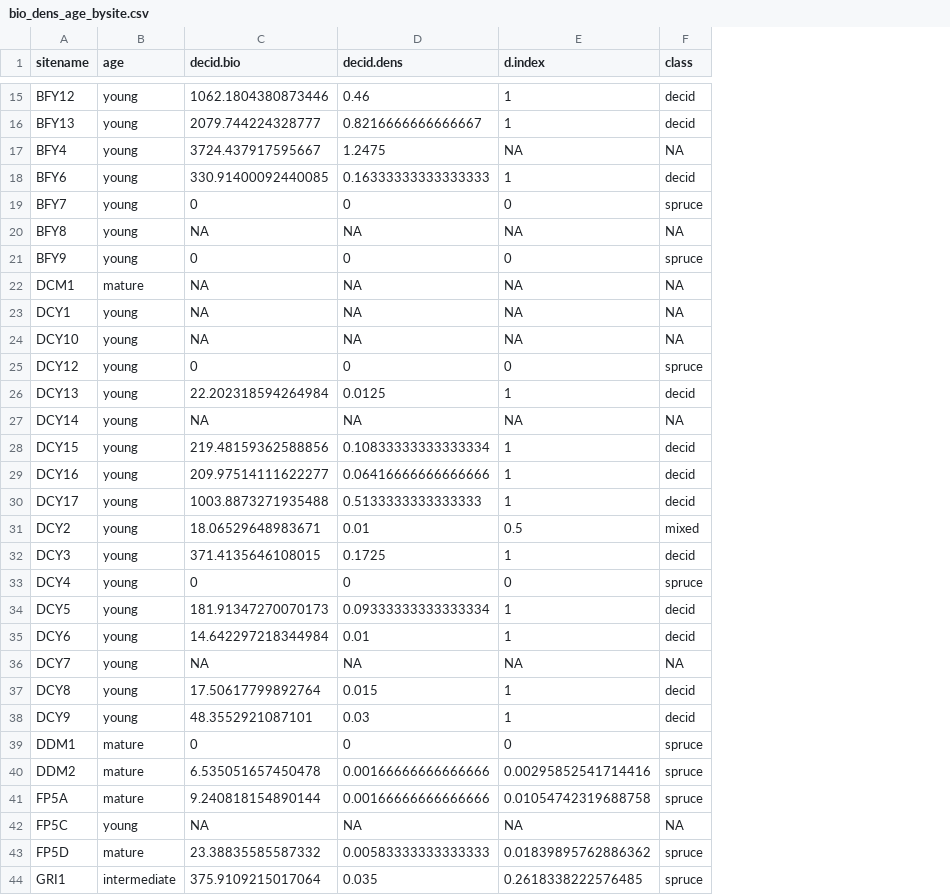
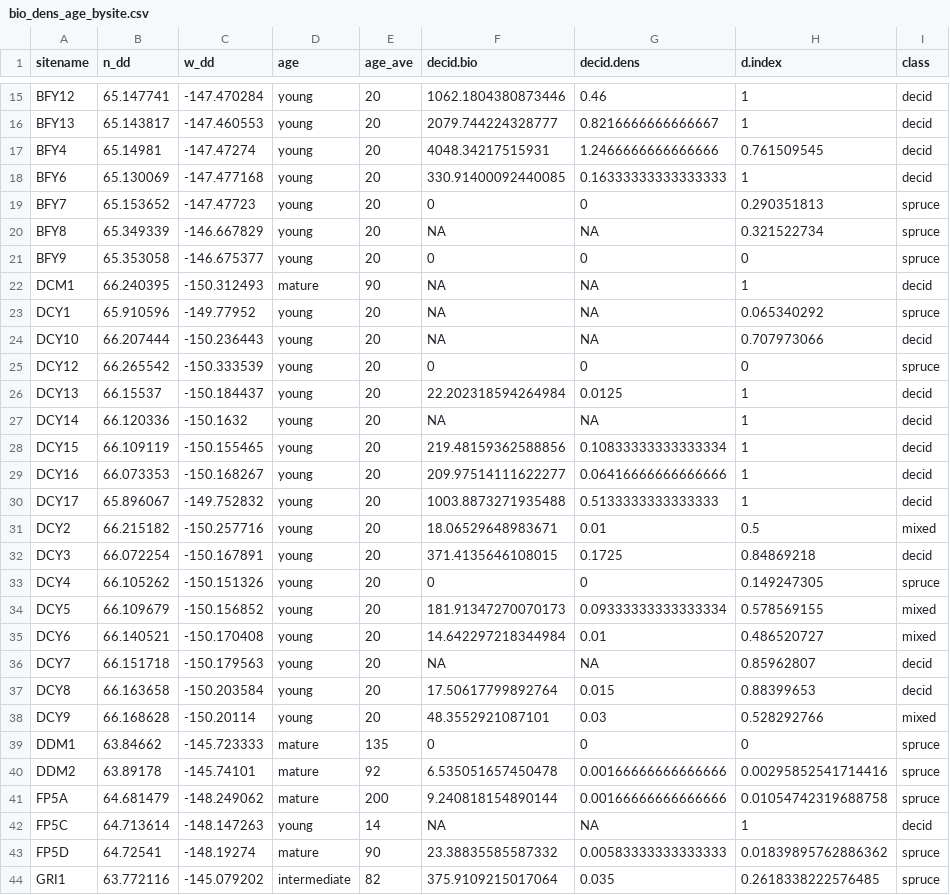
Before and after one commit to BNZ-LTER/BNZ_RSN_WG, a CSV file: Data/working/bio_dens_age_bysite.csv, drawn as a sheet; only a part is shown, gaps mark what is left out; addresses are those after the commit; the diff covers the shown part only; the diff names each change by its address in the sheet, - before the commit and + after, or states it on an @@ line.

```diff
--- a/Data/working/bio_dens_age_bysite.csv
+++ b/Data/working/bio_dens_age_bysite.csv
+column B (n_dd), rows 15-44: 65.147741 | 65.143817 | 65.14981 | 65.130069 | 65.153652 | 65.349339 | 65.353058 | 66.240395 | 65.910596 | 66.207444 | 66.265542 | 66.15537 | 66.120336 | 66.109119 | 66.073353 | 65.896067 | 66.215182 | 66.072254 | 66.105262 | 66.109679 | 66.140521 | 66.151718 | 66.163658 | 66.168628 | 63.84662 | 63.89178 | 64.681479 | 64.713614 | 64.72541 | 63.772116
+column C (w_dd), rows 15-44: -147.470284 | -147.460553 | -147.47274 | -147.477168 | -147.47723 | -146.667829 | -146.675377 | -150.312493 | -149.77952 | -150.236443 | -150.333539 | -150.184437 | -150.1632 | -150.155465 | -150.168267 | -149.752832 | -150.257716 | -150.167891 | -150.151326 | -150.156852 | -150.170408 | -150.179563 | -150.203584 | -150.20114 | -145.723333 | -145.74101 | -148.249062 | -148.147263 | -148.19274 | -145.079202
+column E (age_ave), rows 15-44: 20 | 20 | 20 | 20 | 20 | 20 | 20 | 90 | 20 | 20 | 20 | 20 | 20 | 20 | 20 | 20 | 20 | 20 | 20 | 20 | 20 | 20 | 20 | 20 | 135 | 92 | 200 | 14 | 90 | 82
-F17 (decid.bio): 3724.437917595667
+F17 (decid.bio): 4048.34217515931
-G17 (decid.dens): 1.2475
+G17 (decid.dens): 1.2466666666666666
-H17 (d.index): NA
+H17 (d.index): 0.761509545
-I17 (class): NA
+I17 (class): decid
-H19 (d.index): 0
+H19 (d.index): 0.290351813
-H20 (d.index): NA
+H20 (d.index): 0.321522734
-I20 (class): NA
+I20 (class): spruce
-H22 (d.index): NA
+H22 (d.index): 1
-I22 (class): NA
+I22 (class): decid
-H23 (d.index): NA
+H23 (d.index): 0.065340292
-I23 (class): NA
+I23 (class): spruce
-H24 (d.index): NA
+H24 (d.index): 0.707973066
-I24 (class): NA
+I24 (class): decid
-H27 (d.index): NA
+H27 (d.index): 1
-I27 (class): NA
+I27 (class): decid
-H32 (d.index): 1
+H32 (d.index): 0.84869218
-H33 (d.index): 0
+H33 (d.index): 0.149247305
-H34 (d.index): 1
+H34 (d.index): 0.578569155
-I34:I35 (class): decid
+I34:I35 (class): mixed
-H35 (d.index): 1
+H35 (d.index): 0.486520727
-H36 (d.index): NA
+H36 (d.index): 0.85962807
-I36 (class): NA
+I36 (class): decid
-H37 (d.index): 1
+H37 (d.index): 0.88399653
-H38 (d.index): 1
+H38 (d.index): 0.528292766
-I38 (class): decid
+I38 (class): mixed
-H42 (d.index): NA
+H42 (d.index): 1
-I42 (class): NA
+I42 (class): decid
```
Also changed, not shown: 4 edited cells elsewhere in this file, Data/working/rsn_bio_dens_bysite.csv, 41 other files.
